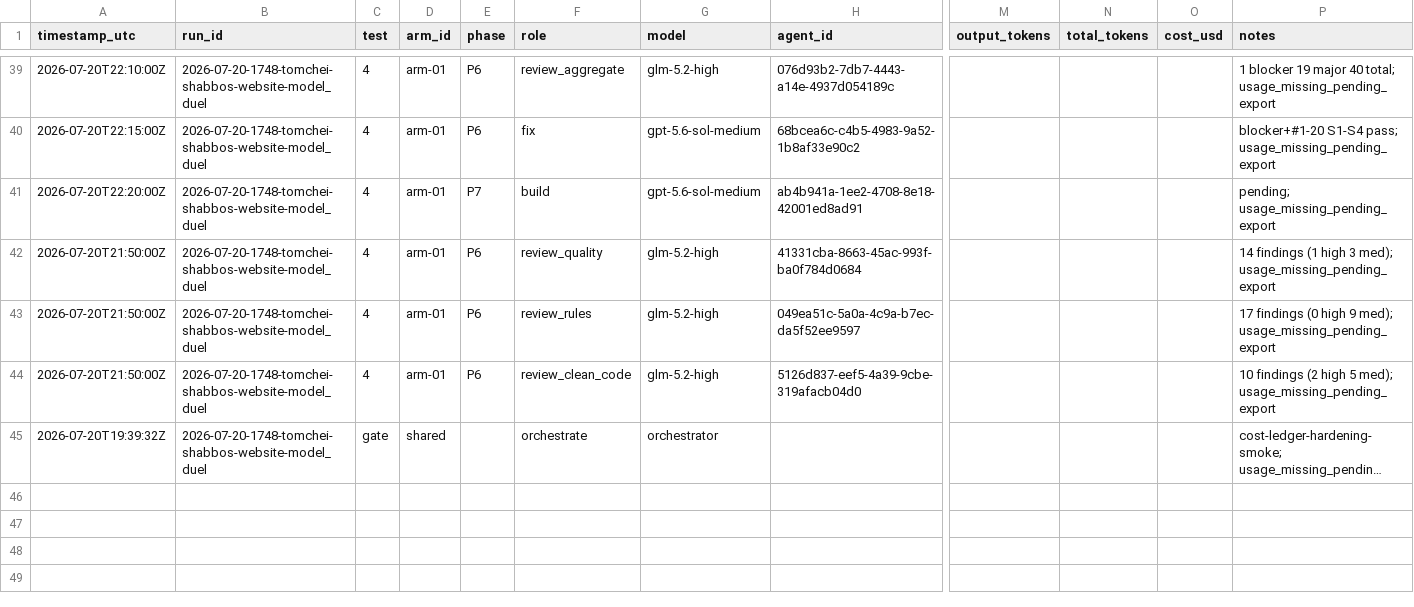
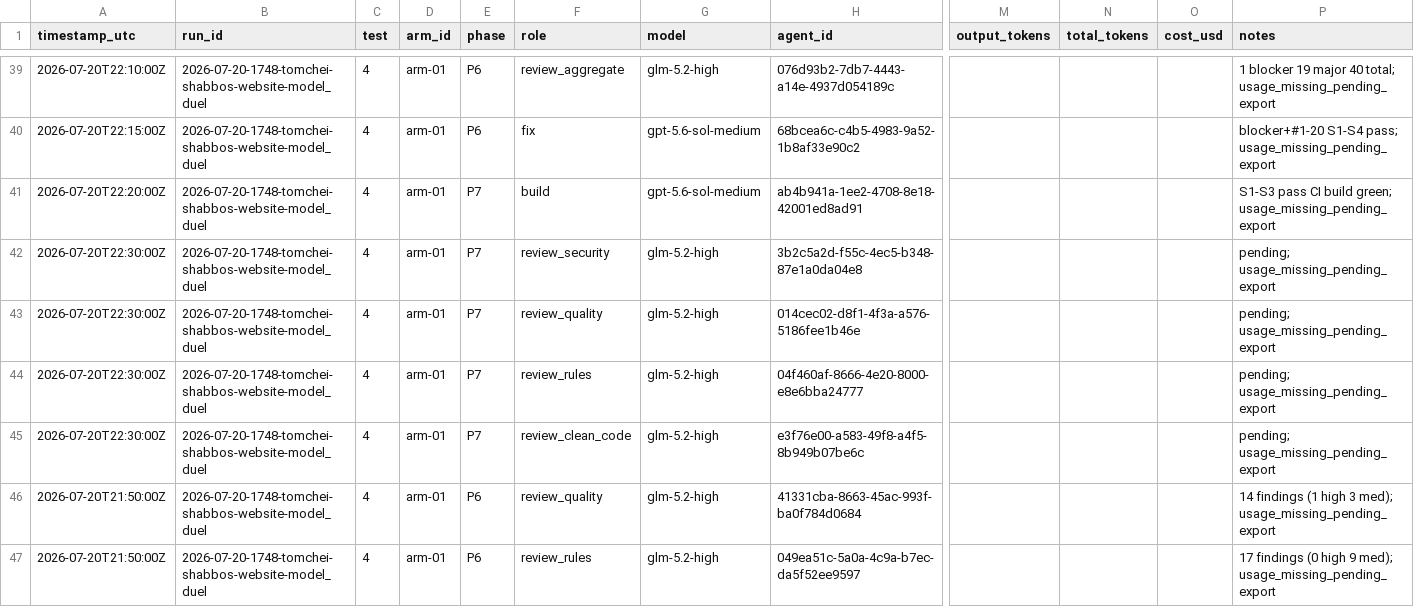
Before and after one commit to mennyg19-cmyk/master-model-duel, a CSV file: runs/2026-07-20-1748-tomchei-shabbos-website-model_duel/results/COST-LEDGER.csv, drawn as a sheet; only a part is shown, gaps mark what is left out; the shorter side is filled out with more unchanged rows; long unchanged cells end in …; rows hold the shown columns only; the diff names each change by its address in the sheet, - before the commit and + after, or states it on an @@ line.

Commit message:
Duel tomchei: arm-01 P7 build + review panel
Package board, print batches, S1-S3 pass. 4 reviewers spawned.

```diff
--- a/runs/2026-07-20-1748-tomchei-shabbos-website-model_duel/results/COST-LEDGER.csv
+++ b/runs/2026-07-20-1748-tomchei-shabbos-website-model_duel/results/COST-LEDGER.csv
-P41 (notes): pending; usage_missing_pending_export
+P41 (notes): S1-S3 pass CI build green; usage_missing_pending_export
+row 42: 2026-07-20T22:30:00Z | 2026-07-20-1748-tomchei-shabbos-website-model_duel | 4 | arm-01 | P7 | review_security | glm-5.2-high | 3b2c5a2d-f55c-4ec5-b348-87e1a0da04e8 |  |  |  | pending; usage_missing_pending_export
+row 43: 2026-07-20T22:30:00Z | 2026-07-20-1748-tomchei-shabbos-website-model_duel | 4 | arm-01 | P7 | review_quality | glm-5.2-high | 014cec02-d8f1-4f3a-a576-5186fee1b46e |  |  |  | pending; usage_missing_pending_export
+row 44: 2026-07-20T22:30:00Z | 2026-07-20-1748-tomchei-shabbos-website-model_duel | 4 | arm-01 | P7 | review_rules | glm-5.2-high | 04f460af-8666-4e20-8000-e8e6bba24777 |  |  |  | pending; usage_missing_pending_export
+row 45: 2026-07-20T22:30:00Z | 2026-07-20-1748-tomchei-shabbos-website-model_duel | 4 | arm-01 | P7 | review_clean_code | glm-5.2-high | e3f76e00-a583-49f8-a4f5-8b949b07be6c |  |  |  | pending; usage_missing_pending_export
```
Also changed, not shown: 16 other files.
